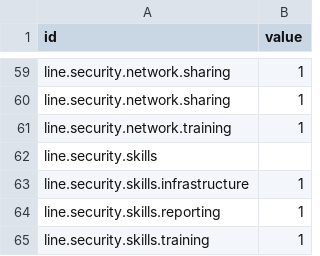
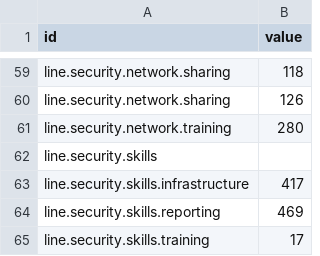
Before and after one commit to cdtrich/hello-world, a CSV file: dendrogram_euiss.csv, drawn as a sheet; only a part is shown, gaps mark what is left out; the diff covers the shown part only; the diff names each change by its address in the sheet, - before the commit and + after, or states it on an @@ line.

```diff
--- a/dendrogram_euiss.csv
+++ b/dendrogram_euiss.csv
-B59 (value): 1
+B59 (value): 118
-B60 (value): 1
+B60 (value): 126
-B61 (value): 1
+B61 (value): 280
-B63 (value): 1
+B63 (value): 417
-B64 (value): 1
+B64 (value): 469
-B65 (value): 1
+B65 (value): 17
```
Also changed, not shown: 40 edited cells elsewhere in this file.
